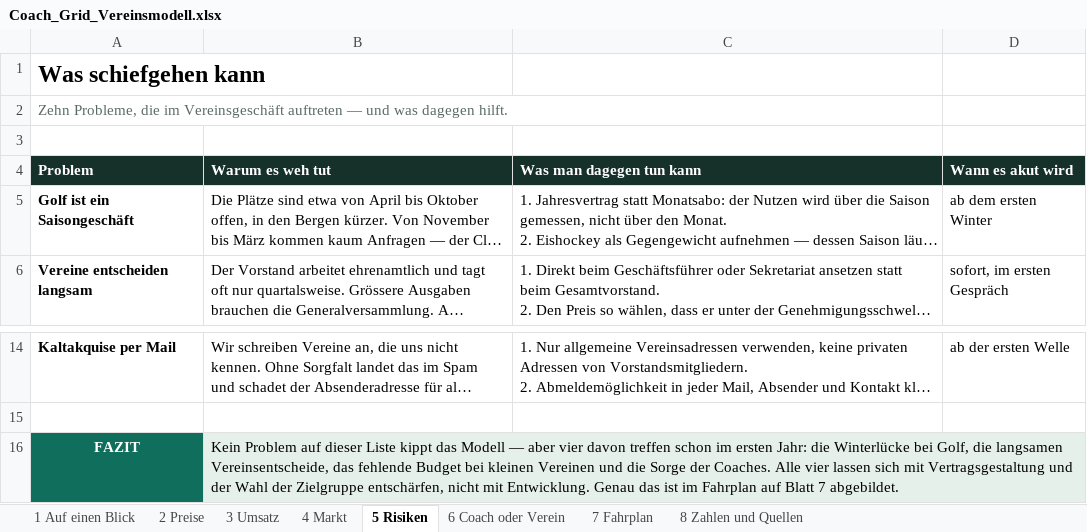
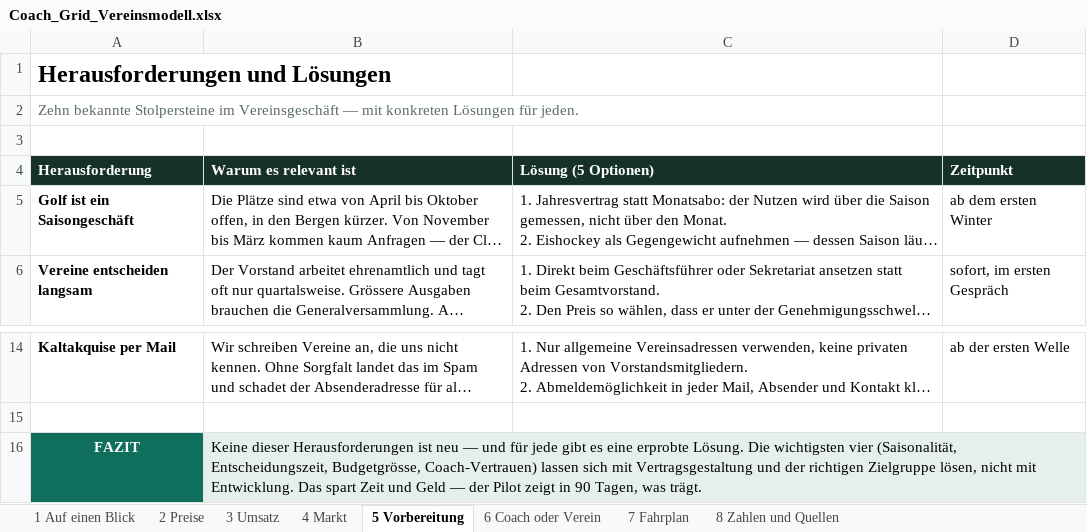
Before and after one commit to navid-forouzeh/Job-monitor, an Excel workbook: coachgrid/Coach_Grid_Vereinsmodell.xlsx, sheet 5 Vorbereitung, drawn as a sheet; only a part is shown, gaps mark what is left out; long unchanged cells end in …; values as stored, in another font and other column widths than the file's, no borders; removed rows and columns are numbered as before the commit, all else as after; the diff names each change by its address in the sheet, - before the commit and + after, or states it on an @@ line.

```diff
--- a/coachgrid/Coach_Grid_Vereinsmodell.xlsx (sheet 5 Vorbereitung)
+++ b/coachgrid/Coach_Grid_Vereinsmodell.xlsx (sheet 5 Vorbereitung)
-sheet tab: 5 Risiken
+sheet tab: 5 Vorbereitung
-A1: Was schiefgehen kann
+A1: Herausforderungen und Lösungen
-A2: Zehn Probleme, die im Vereinsgeschäft auftreten — und was dagegen hilft.
+A2: Zehn bekannte Stolpersteine im Vereinsgeschäft — mit konkreten Lösungen für jeden.
-row 4: Problem | Warum es weh tut | Was man dagegen tun kann | Wann es akut wird
+row 4: Herausforderung | Warum es relevant ist | Lösung (5 Optionen) | Zeitpunkt
-B16: Kein Problem auf dieser Liste kippt das Modell — aber vier davon treffen schon im ersten Jahr: die Winterlücke bei Golf, die langsamen Vereinsentscheide, das fehlende Budget bei kleinen Vereinen und die Sorge der Coaches. Alle vier lassen sich mit Vertragsgestaltung und der Wahl der Zielgruppe entschärfen, nicht mit Entwicklung. Genau das ist im Fahrplan auf Blatt 7 abgebildet.
+B16: Keine dieser Herausforderungen ist neu — und für jede gibt es eine erprobte Lösung. Die wichtigsten vier (Saisonalität, Entscheidungszeit, Budgetgrösse, Coach-Vertrauen) lassen sich mit Vertragsgestaltung und der richtigen Zielgruppe lösen, nicht mit Entwicklung. Das spart Zeit und Geld — der Pilot zeigt in 90 Tagen, was trägt.
```
Also changed, not shown: sheet 1 Auf einen Blick, sheet 7 Fahrplan, sheet 6 Coach oder Verein, sheet 4 Markt, sheet 2 Preise, sheet 3 Umsatz, 1 other file.
